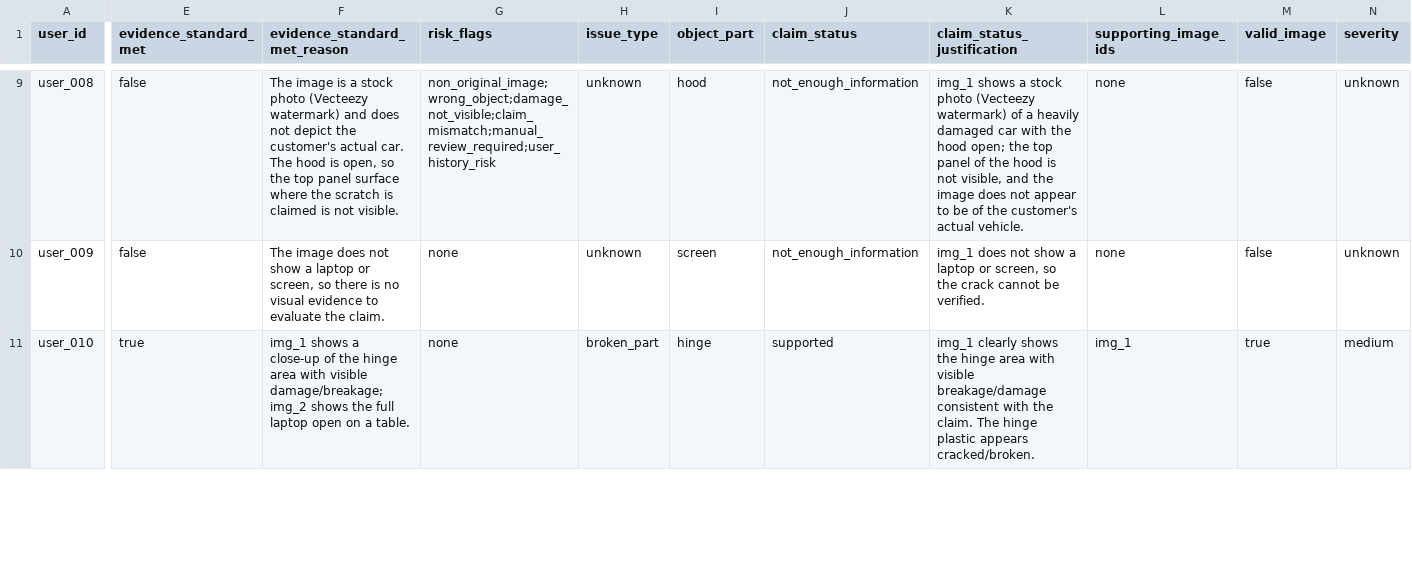
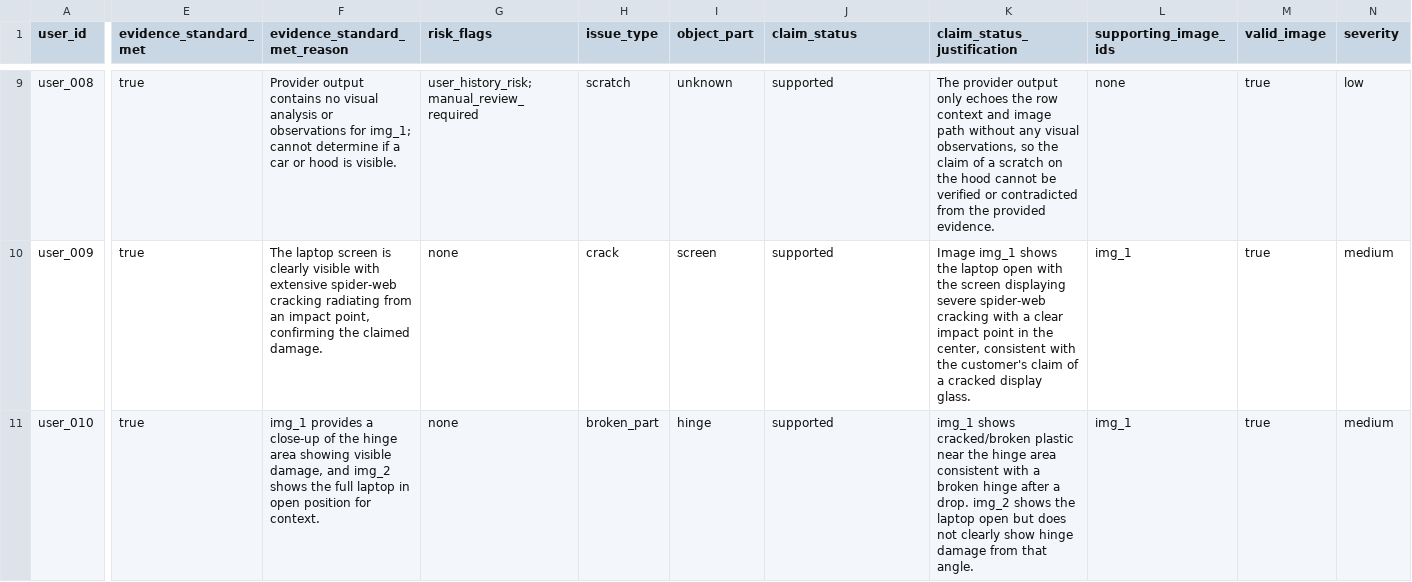
Before and after one commit to behzad62/hackerrank-orchestrate-june26, a CSV file: code/evaluation/runs/two-pass-minimax/sample_predictions.csv, drawn as a sheet; only a part is shown, gaps mark what is left out; the diff covers the shown part only; the diff names each change by its address in the sheet, - before the commit and + after, or states it on an @@ line.

Commit message:
Update sample_predictions and sample_claims datasets with revised claim evaluations and evidence assessments
- Enhanced clarity and accuracy in claim evaluations for various user claims related to car and laptop damages.
- Adjusted evidence standard met statuses and justification for claims based on visual evidence analysis.
- Updated risk flags and claim statuses to reflect more accurate assessments of user claims.

```diff
--- a/code/evaluation/runs/two-pass-minimax/sample_predictions.csv
+++ b/code/evaluation/runs/two-pass-minimax/sample_predictions.csv
-E9:E10 (evidence_standard_met): false
+E9:E10 (evidence_standard_met): true
-F9 (evidence_standard_met_reason): The image is a stock photo (Vecteezy watermark) and does not depict the customer's actual car. The hood is open, so the top panel surface where the scratch is claimed is not visible.
+F9 (evidence_standard_met_reason): Provider output contains no visual analysis or observations for img_1; cannot determine if a car or hood is visible.
-G9 (risk_flags): non_original_image;wrong_object;damage_not_visible;claim_mismatch;manual_review_required;user_history_risk
+G9 (risk_flags): user_history_risk;manual_review_required
-H9 (issue_type): unknown
+H9 (issue_type): scratch
-I9 (object_part): hood
+I9 (object_part): unknown
-J9:J10 (claim_status): not_enough_information
+J9:J10 (claim_status): supported
-K9 (claim_status_justification): img_1 shows a stock photo (Vecteezy watermark) of a heavily damaged car with the hood open; the top panel of the hood is not visible, and the image does not appear to be of the customer's actual vehicle.
+K9 (claim_status_justification): The provider output only echoes the row context and image path without any visual observations, so the claim of a scratch on the hood cannot be verified or contradicted from the provided evidence.
-M9:M10 (valid_image): false
+M9:M10 (valid_image): true
-N9 (severity): unknown
+N9 (severity): low
-F10 (evidence_standard_met_reason): The image does not show a laptop or screen, so there is no visual evidence to evaluate the claim.
+F10 (evidence_standard_met_reason): The laptop screen is clearly visible with extensive spider-web cracking radiating from an impact point, confirming the claimed damage.
-H10 (issue_type): unknown
+H10 (issue_type): crack
-K10 (claim_status_justification): img_1 does not show a laptop or screen, so the crack cannot be verified.
+K10 (claim_status_justification): Image img_1 shows the laptop open with the screen displaying severe spider-web cracking with a clear impact point in the center, consistent with the customer's claim of a cracked display glass.
-L10 (supporting_image_ids): none
+L10 (supporting_image_ids): img_1
-N10 (severity): unknown
+N10 (severity): medium
-F11 (evidence_standard_met_reason): img_1 shows a close-up of the hinge area with visible damage/breakage; img_2 shows the full laptop open on a table.
+F11 (evidence_standard_met_reason): img_1 provides a close-up of the hinge area showing visible damage, and img_2 shows the full laptop in open position for context.
-K11 (claim_status_justification): img_1 clearly shows the hinge area with visible breakage/damage consistent with the claim. The hinge plastic appears cracked/broken.
+K11 (claim_status_justification): img_1 shows cracked/broken plastic near the hinge area consistent with a broken hinge after a drop. img_2 shows the laptop open but does not clearly show hinge damage from that angle.
```
Also changed, not shown: 79 edited cells elsewhere in this file, code/evaluation/runs/one-pass-minimax/errors.csv, code/evaluation/runs/one-pass-minimax/sample_predictions.csv, 6 other files.
